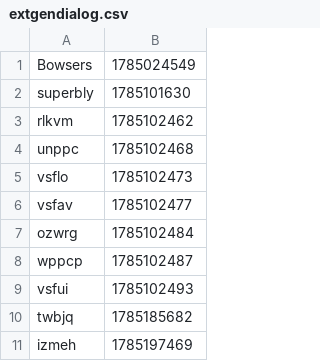
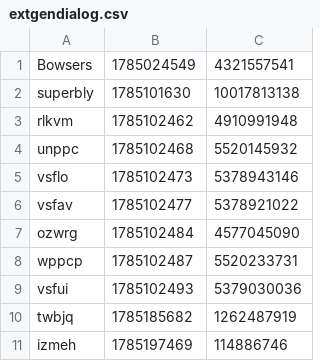
Before and after one commit to iqfi/special-octo-journey, a CSV file: src/extgendialog.csv, drawn as a sheet; only a part is shown; the diff names each change by its address in the sheet, - before the commit and + after, or states it on an @@ line.

Commit message:
Update extgendialog.csv

```diff
--- a/src/extgendialog.csv
+++ b/src/extgendialog.csv
+column C, rows 1-11: 4321557541 | 10017813138 | 4910991948 | 5520145932 | 5378943146 | 5378921022 | 4577045090 | 5520233731 | 5379030036 | 1262487919 | 114886746
```
